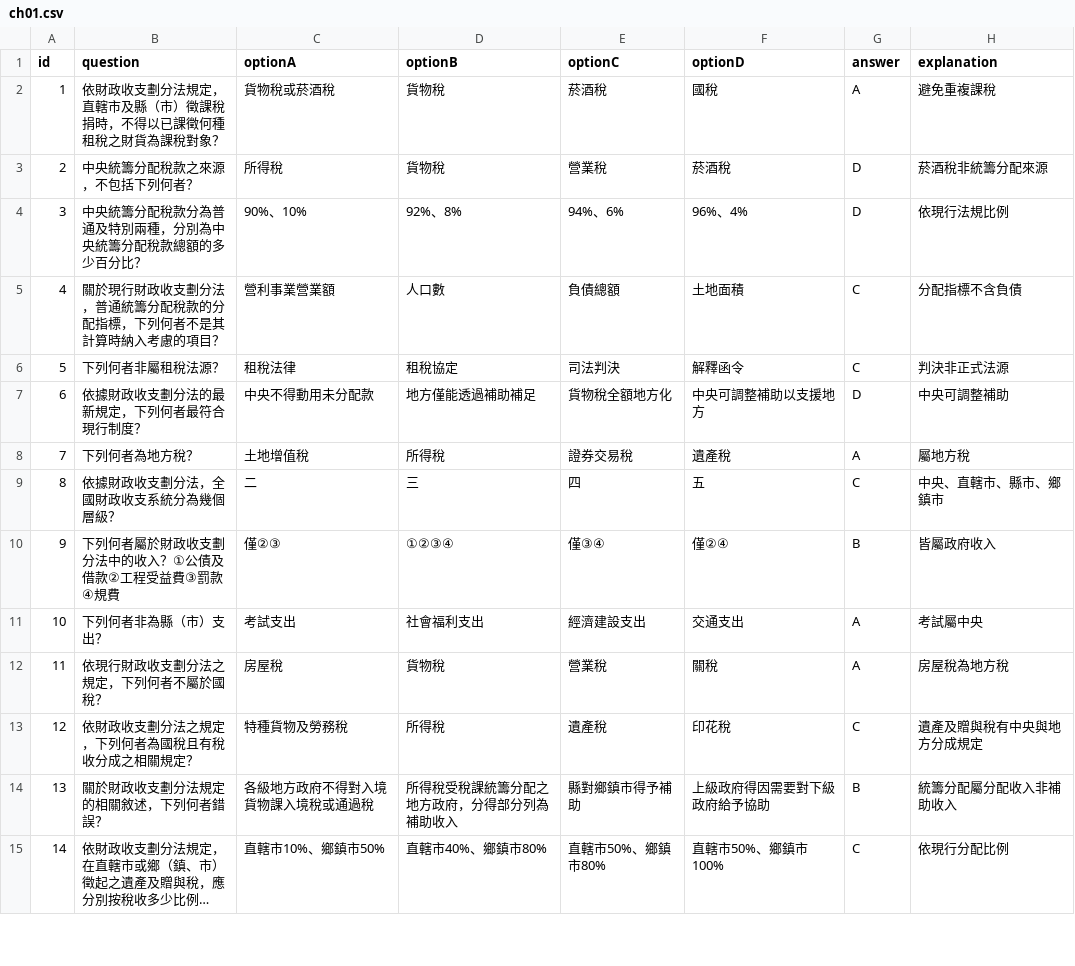
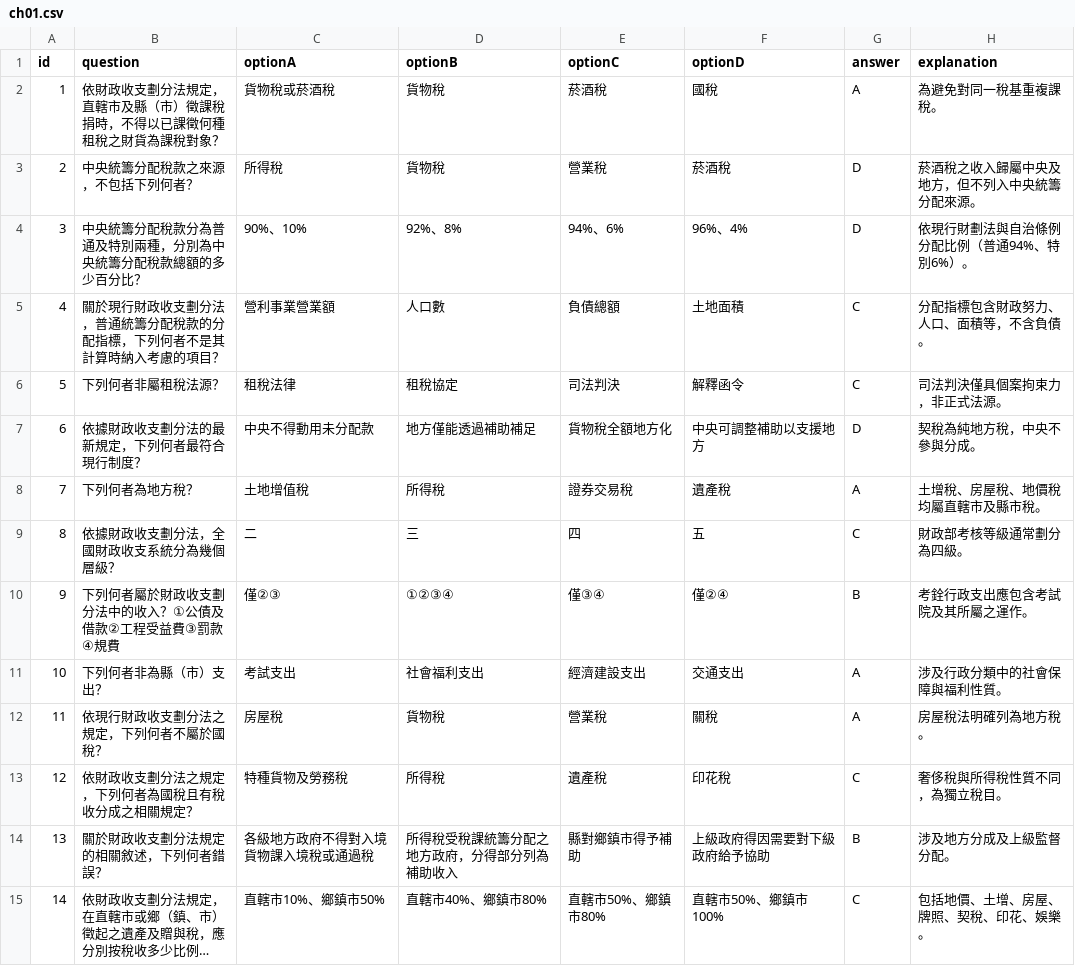
Before and after one commit to 3311231021/practice, a CSV file: data/ch01.csv, drawn as a sheet; only a part is shown; long unchanged cells end in …; the diff covers the shown part only; the diff names each change by its address in the sheet, - before the commit and + after, or states it on an @@ line.

Commit message:
Add files via upload

```diff
--- a/data/ch01.csv
+++ b/data/ch01.csv
-H2 (explanation): 避免重複課稅
+H2 (explanation): 為避免對同一稅基重複課稅。
-H3 (explanation): 菸酒稅非統籌分配來源
+H3 (explanation): 菸酒稅之收入歸屬中央及地方，但不列入中央統籌分配來源。
-H4 (explanation): 依現行法規比例
+H4 (explanation): 依現行財劃法與自治條例分配比例（普通94%、特別6%）。
-H5 (explanation): 分配指標不含負債
+H5 (explanation): 分配指標包含財政努力、人口、面積等，不含負債。
-H6 (explanation): 判決非正式法源
+H6 (explanation): 司法判決僅具個案拘束力，非正式法源。
-H7 (explanation): 中央可調整補助
+H7 (explanation): 契稅為純地方稅，中央不參與分成。
-H8 (explanation): 屬地方稅
+H8 (explanation): 土增稅、房屋稅、地價稅均屬直轄市及縣市稅。
-H9 (explanation): 中央、直轄市、縣市、鄉鎮市
+H9 (explanation): 財政部考核等級通常劃分為四級。
-H10 (explanation): 皆屬政府收入
+H10 (explanation): 考銓行政支出應包含考試院及其所屬之運作。
-H11 (explanation): 考試屬中央
+H11 (explanation): 涉及行政分類中的社會保障與福利性質。
-H12 (explanation): 房屋稅為地方稅
+H12 (explanation): 房屋稅法明確列為地方稅。
-H13 (explanation): 遺產及贈與稅有中央與地方分成規定
+H13 (explanation): 奢侈稅與所得稅性質不同，為獨立稅目。
-H14 (explanation): 統籌分配屬分配收入非補助收入
+H14 (explanation): 涉及地方分成及上級監督分配。
-H15 (explanation): 依現行分配比例
+H15 (explanation): 包括地價、土增、房屋、牌照、契稅、印花、娛樂。
```
Also changed, not shown: 119 edited cells elsewhere in this file.
